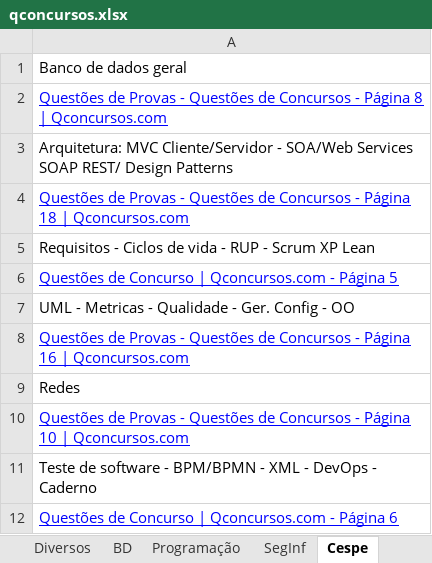
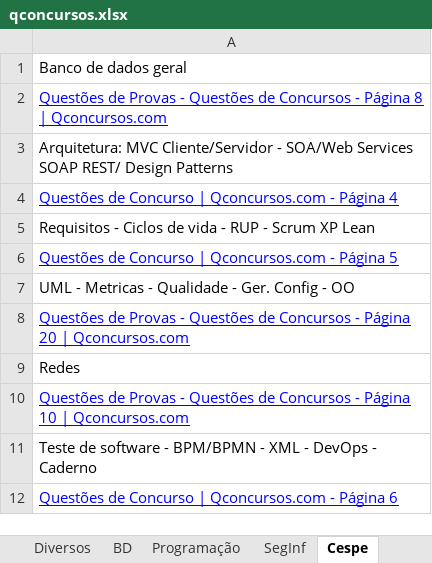
Before and after one commit to willhc1984/estudos, an Excel workbook: qconcursos.xlsx, sheet Cespe, drawn as a sheet; only a part is shown; values as stored, in another font and other column widths than the file's, no borders; the diff names each change by its address in the sheet, - before the commit and + after, or states it on an @@ line.

```diff
--- a/qconcursos.xlsx (sheet Cespe)
+++ b/qconcursos.xlsx (sheet Cespe)
-A4: Questões de Provas - Questões de Concursos - Página 18 | Qconcursos.com
+A4: Questões de Concurso | Qconcursos.com - Página 4
-A8: …- Página 16 | Qconcursos.com
+A8: …- Página 20 | Qconcursos.com
```
Also changed, not shown: sheet Sequencia, sheet Cespe+Vunesp, 5 other files.
